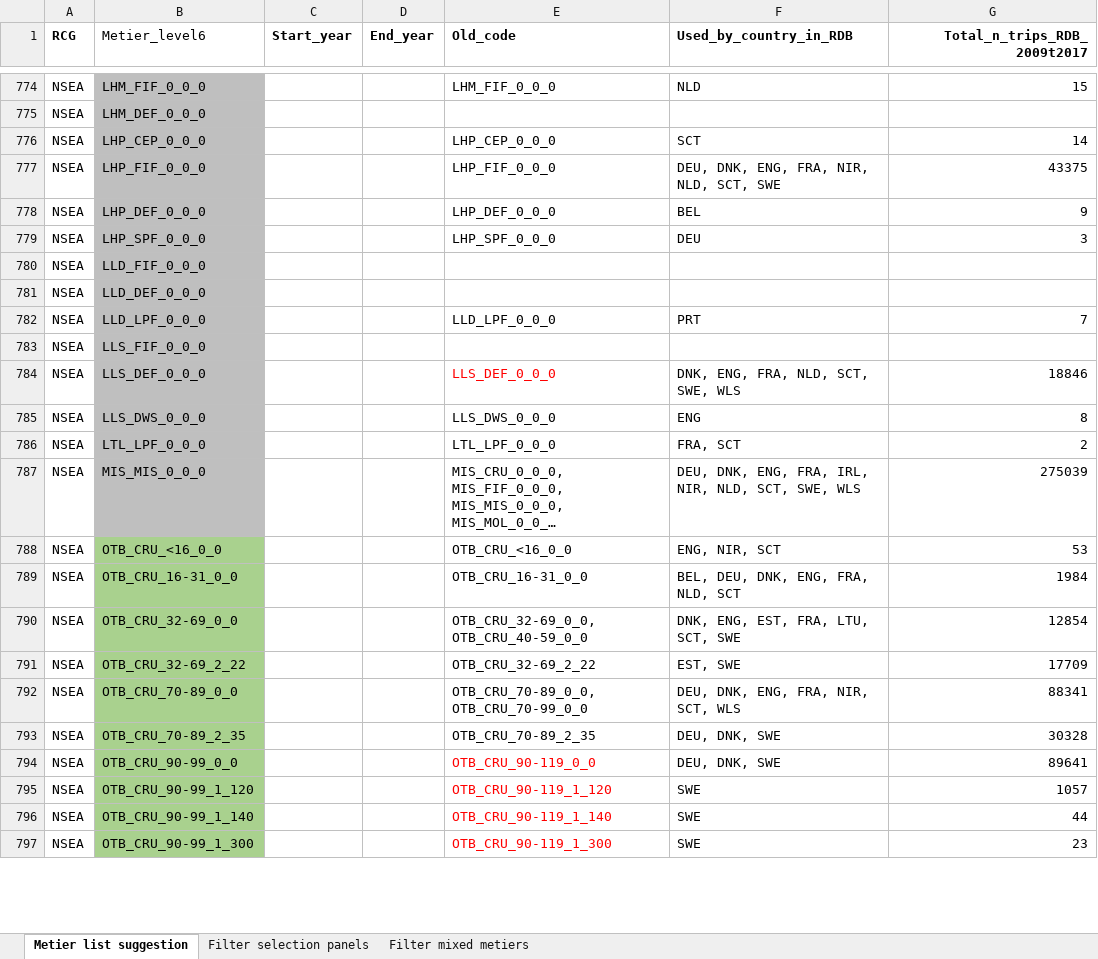
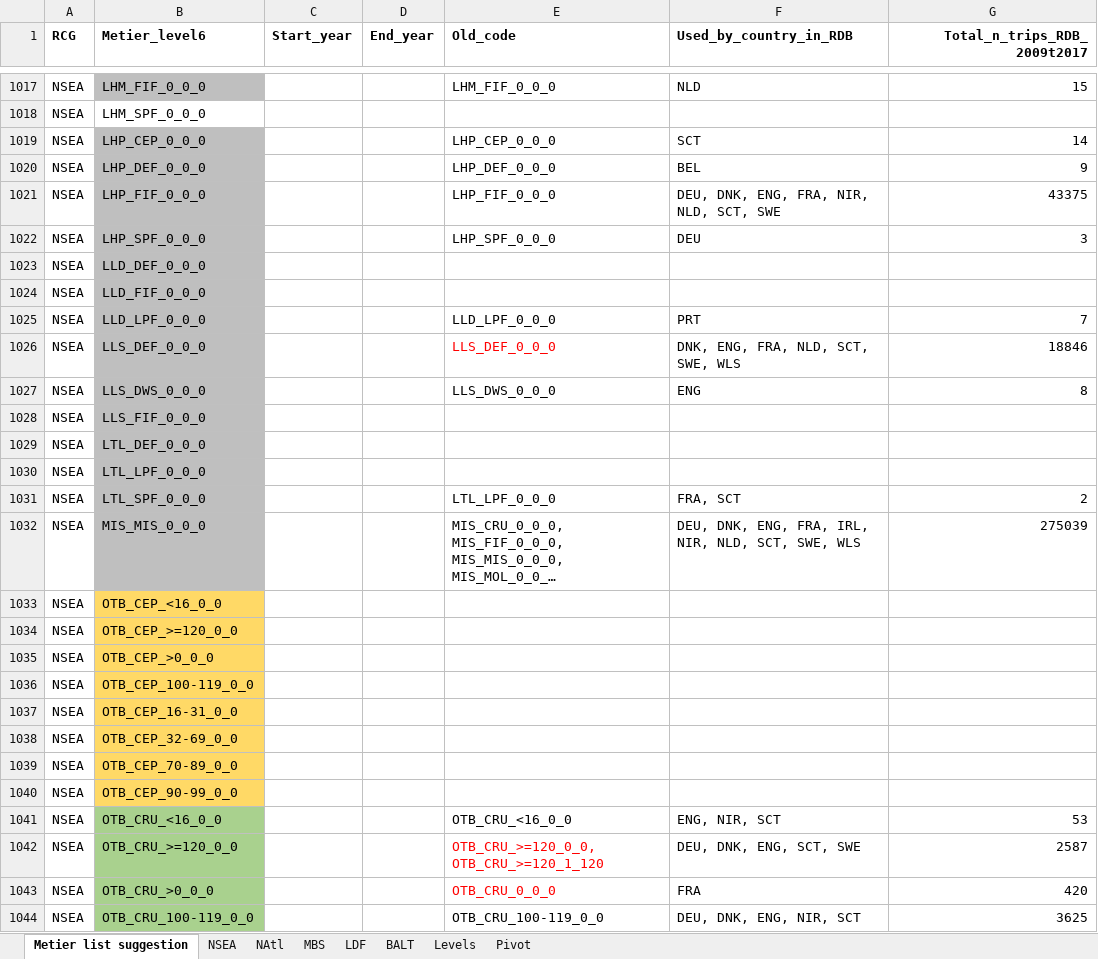
Before and after one commit to ices-eg/RCGs, an Excel workbook: Metiers/Reference_lists/RDB_ISSG_Metier_list.xlsx, sheet Metier list suggestion, drawn as a sheet; only a part is shown, gaps mark what is left out; the shorter side is filled out with more unchanged rows; long unchanged cells end in …; values as stored, in another font and other column widths than the file's, no borders; addresses are those after the commit; the diff covers the shown part only; the diff names each change by its address in the sheet, - before the commit and + after, or states it on an @@ line.

Commit message:
Updated metier list

```diff
--- a/Metiers/Reference_lists/RDB_ISSG_Metier_list.xlsx (sheet Metier list suggestion)
+++ b/Metiers/Reference_lists/RDB_ISSG_Metier_list.xlsx (sheet Metier list suggestion)
-sheet tab: Filter selection panels
-sheet tab: Filter mixed metiers
+sheet tab: NSEA
+sheet tab: NAtl
+sheet tab: MBS
+sheet tab: LDF
+sheet tab: BALT
+sheet tab: Levels
+sheet tab: Pivot
-B1 bold: off
+B1 bold: on
-B1018 (Metier_level6): LHM_DEF_0_0_0
+B1018 (Metier_level6): LHM_SPF_0_0_0
-B1018 fill: #BFBFBF
+B1018 fill: none
@@ row 778 moved to row 1020: NSEA @@
@@ row 781 moved to row 1023: NSEA @@
@@ row 783 moved to row 1028: NSEA @@
+row 1029: NSEA | LTL_DEF_0_0_0
+row 1030: NSEA | LTL_LPF_0_0_0
-B1031 (Metier_level6): LTL_LPF_0_0_0
+B1031 (Metier_level6): LTL_SPF_0_0_0
+row 1033: NSEA | OTB_CEP_<16_0_0
+row 1034: NSEA | OTB_CEP_>=120_0_0
+row 1035: NSEA | OTB_CEP_>0_0_0
+row 1036: NSEA | OTB_CEP_100-119_0_0
+row 1037: NSEA | OTB_CEP_16-31_0_0
+row 1038: NSEA | OTB_CEP_32-69_0_0
+row 1039: NSEA | OTB_CEP_70-89_0_0
+row 1040: NSEA | OTB_CEP_90-99_0_0
@@ row 802 moved to row 1042: NSEA @@
@@ row 803 moved to row 1043: NSEA @@
@@ row 798 moved to row 1044: NSEA @@
```
Also changed, not shown: 287 added rows, 8 removed rows, 635 moved rows, 13 edited cells and cell formats elsewhere in this sheet, 2 other files.
